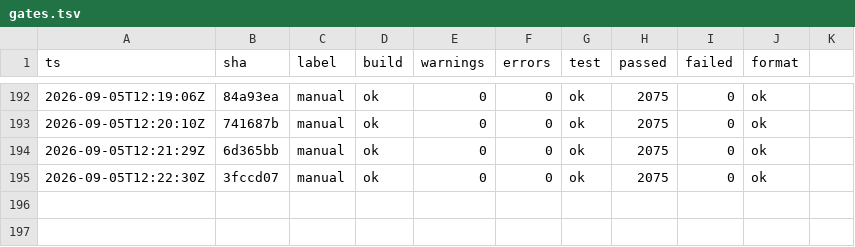
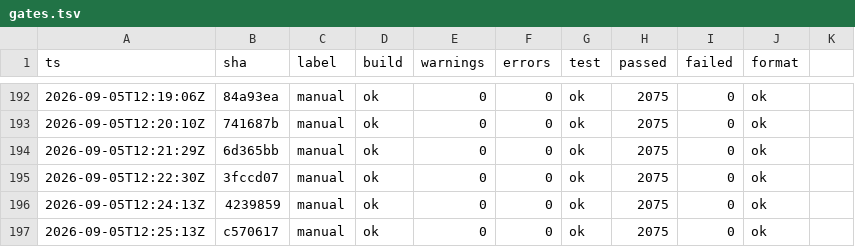
Before and after one commit to headpiece747/ModernWigiDash, a TSV file: .audit/gates.tsv, drawn as a sheet; only a part is shown, gaps mark what is left out.

Commit message:
chore: record the gate trail for the cached-font cap

```diff
--- a/.audit/gates.tsv
+++ b/.audit/gates.tsv
@@ -195 +195,3 @@
 2026-09-05T12:22:30Z	3fccd07	manual	ok	0	0	ok	2075	0	ok
+2026-09-05T12:24:13Z	4239859	manual	ok	0	0	ok	2075	0	ok
+2026-09-05T12:25:13Z	c570617	manual	ok	0	0	ok	2075	0	ok
```
